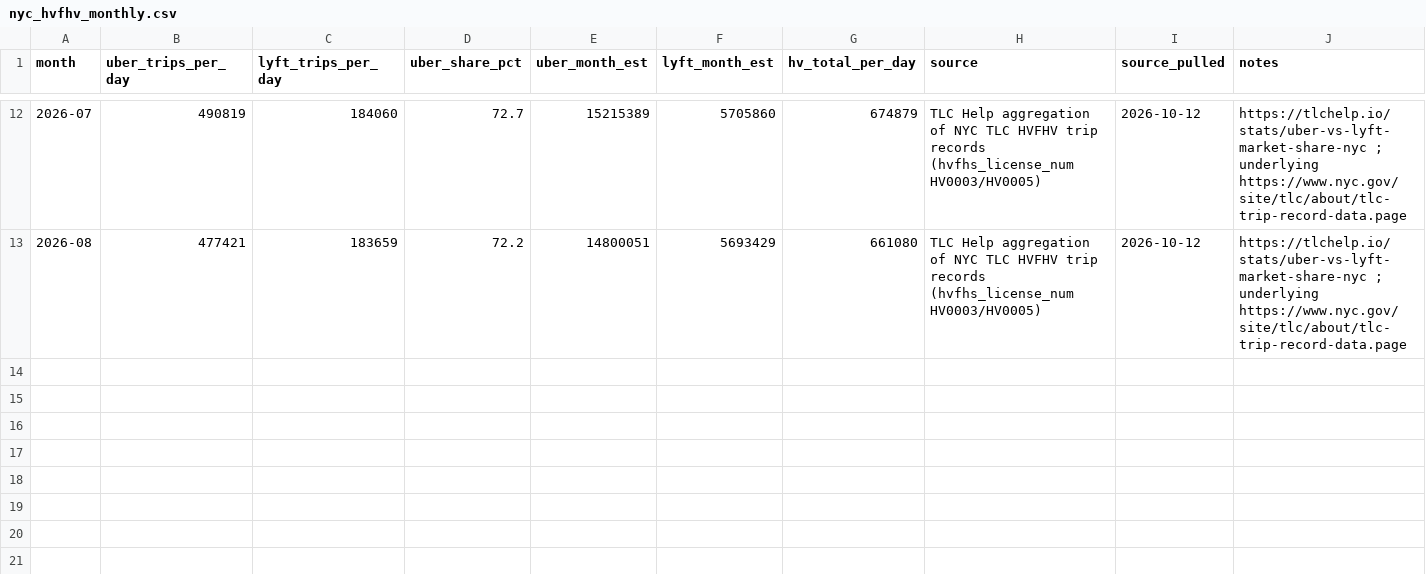
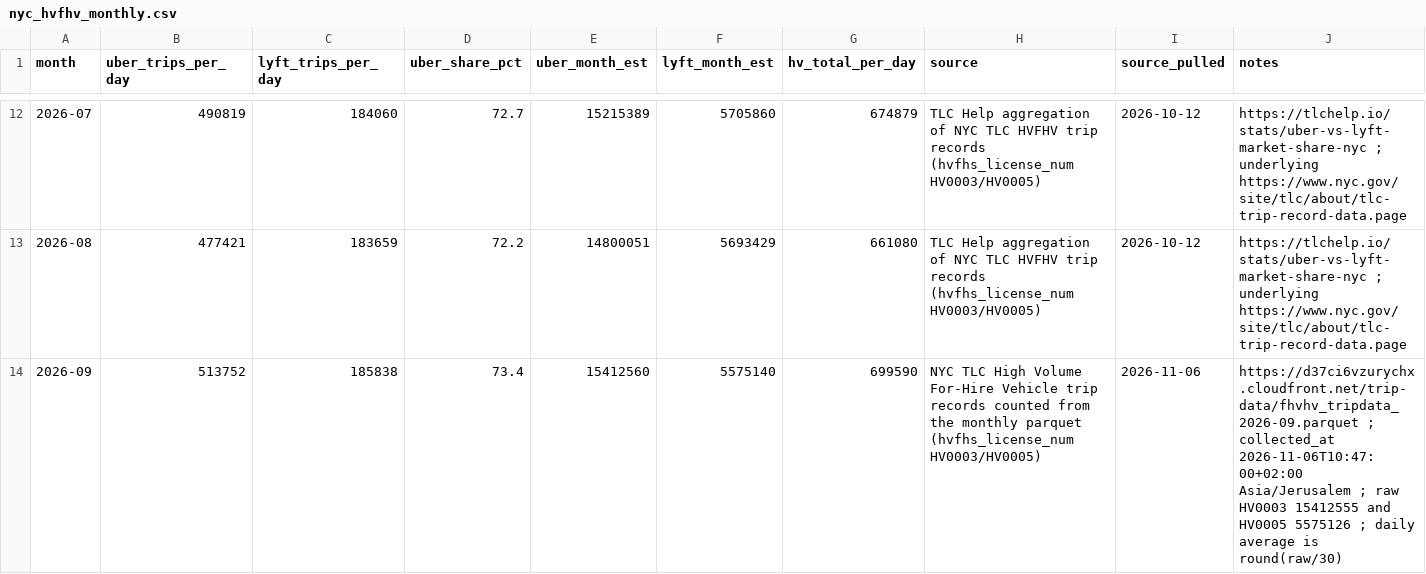
Before and after one commit to wavecapitalil/wave-platform, a CSV file: apps/terminal/public/data/uber-tracker/nyc_hvfhv_monthly.csv, drawn as a sheet; only a part is shown, gaps mark what is left out; the diff names each change by its address in the sheet, - before the commit and + after, or states it on an @@ line.

```diff
--- a/apps/terminal/public/data/uber-tracker/nyc_hvfhv_monthly.csv
+++ b/apps/terminal/public/data/uber-tracker/nyc_hvfhv_monthly.csv
+row 14: 2026-09 | 513752 | 185838 | 73.4 | 15412560 | 5575140 | 699590 | NYC TLC High Volume For-Hire Vehicle trip records counted from the monthly parquet (hvfhs_license_num HV0003/HV0005) | 2026-11-06 | https://d37ci6vzurychx.cloudfront.net/trip-data/fhvhv_tripdata_2026-09.parquet ; collected_at 2026-11-06T10:47:00+02:00 Asia/Jerusalem ; raw HV0003 15412555 and HV0005 5575126 ; daily average is round(raw/30)
```
Also changed, not shown: 10 other files.
